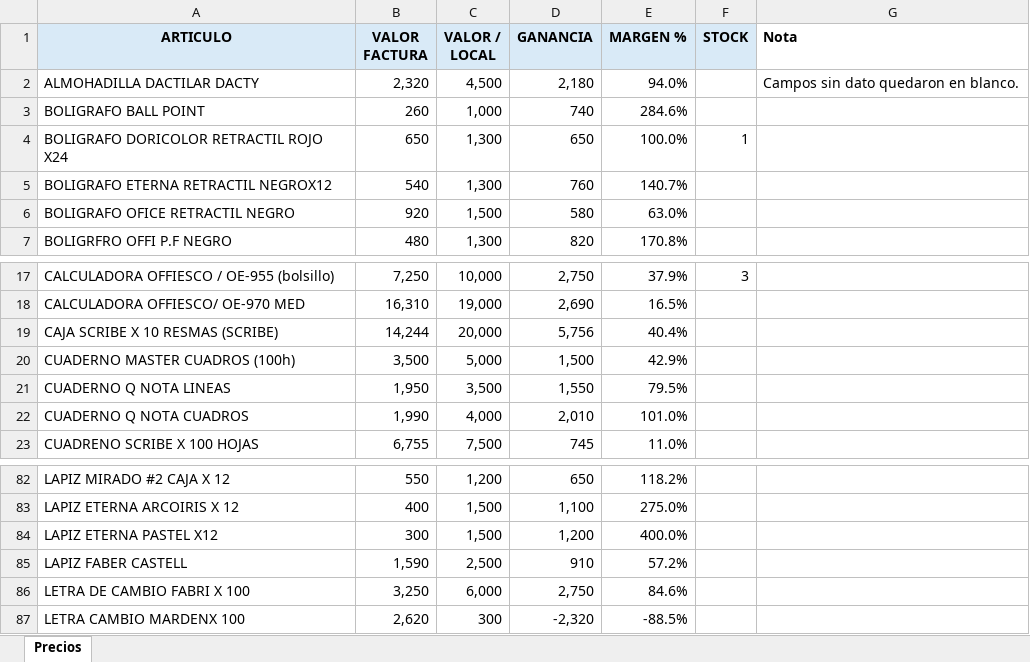
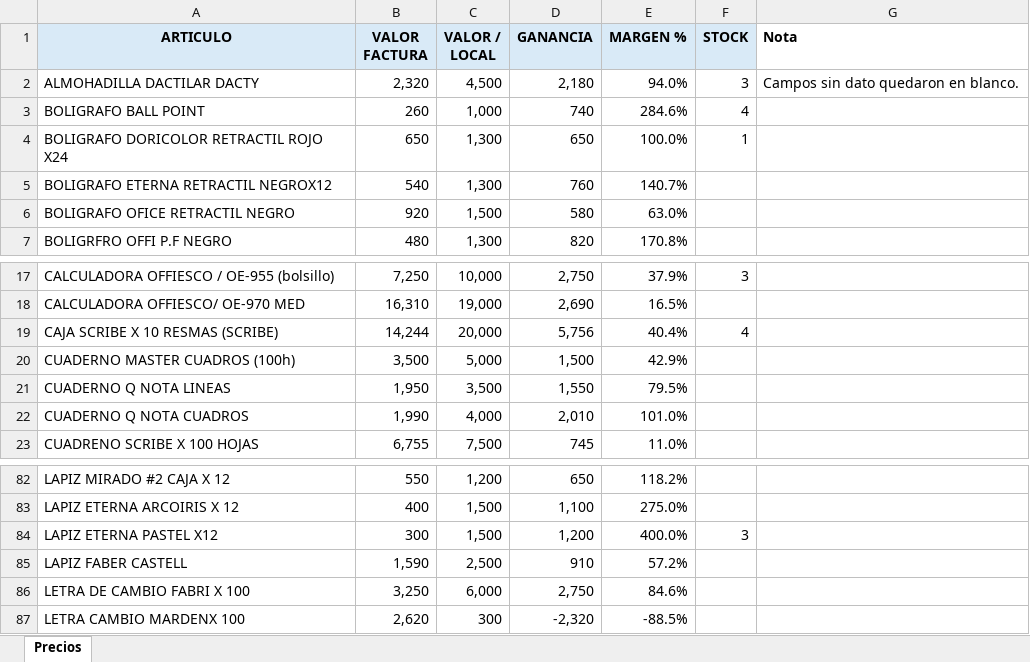
Before and after one commit to macreat/elite-intel, an Excel workbook: backend/data/raw/PRECIOS_PRODUCTOS_PAPELERIA.xlsx, sheet Precios, drawn as a sheet; only a part is shown, gaps mark what is left out; values as stored, in another font and other column widths than the file's, no borders; the diff names each change by its address in the sheet, - before the commit and + after, or states it on an @@ line.

Commit message:
feat(release): package elite-intel as a Windows Electron desktop app v1.0.0
- Add Electron main process that boots the FastAPI backend directly with
  Python (no Docker needed), waits for the health check, then loads the
  dashboard from a single origin.
- Add an animated SVG splash screen (deconstruct/reconstruct of the Elite
  logo) shown while the backend starts.
- Extract the Elite logo into a standalone SVG asset and generate a
  multi-size Windows .ico used as the app and exe icon.
- Serve the built frontend from the backend (FastAPI static files plus SPA
  fallback) when STATIC_DIR is set, so the desktop build needs only one
  local origin and no CORS setup.
- Add backend/scripts/bootstrap_desktop.py to create the SQLite schema and
  seed the price catalog on first launch, since the desktop build uses
  SQLite and the Postgres-only alembic migration history cannot run
  against it.
- Add install.sh (Git Bash) and install.bat (double-click shim) to install
  Node.js/Python if missing, install dependencies, build the frontend,
  package elite-intel.exe with electron-builder, and create a desktop
  shortcut, unattended after one confirmation prompt.
- Untrack stale dev SQLite databases (backend/elite.db,
  backend/dev_import.db) and ignore *.db and electron/release/ going
  forward, so the desktop build starts from a clean database.
- Rewrite README.md as a minimal install guide and document the exact
  repo paths for the price catalog and 2026 transaction ledger.
- Update the price catalog with the latest stock and prices.

```diff
--- a/backend/data/raw/PRECIOS_PRODUCTOS_PAPELERIA.xlsx (sheet Precios)
+++ b/backend/data/raw/PRECIOS_PRODUCTOS_PAPELERIA.xlsx (sheet Precios)
-F2 (STOCK): (empty)
+F2 (STOCK): 3
-F3 (STOCK): (empty)
+F3 (STOCK): 4
-F19 (STOCK): (empty)
+F19 (STOCK): 4
-F84 (STOCK): (empty)
+F84 (STOCK): 3
```
Also changed, not shown: 17 other files.
